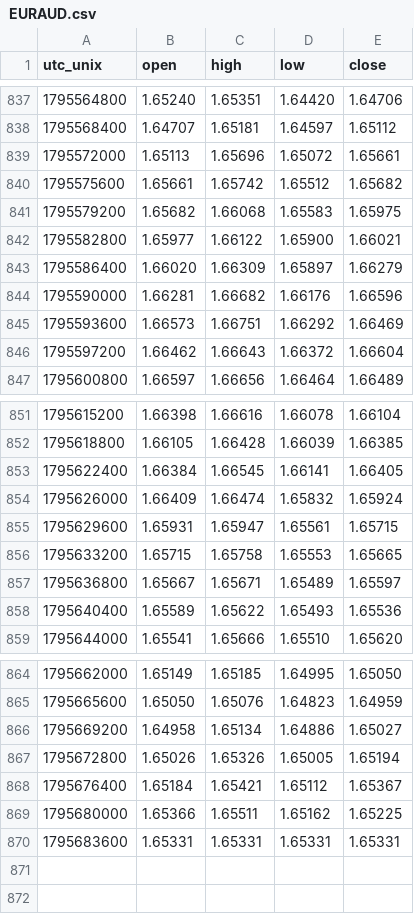
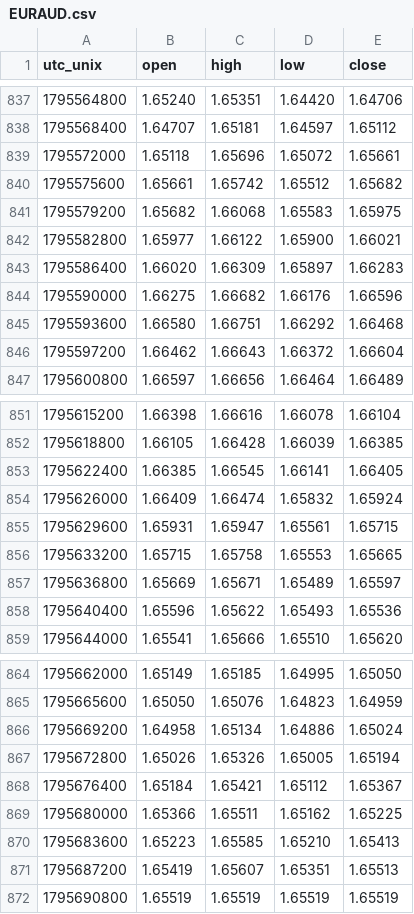
Before and after one commit to warm-torino/public-bias, a CSV file: data/price/EURAUD.csv, drawn as a sheet; only a part is shown, gaps mark what is left out; the diff covers the shown part only.

```diff
--- a/data/price/EURAUD.csv
+++ b/data/price/EURAUD.csv
@@ -838,3 +838,3 @@ utc_unix,open,high,low,close
 1795568400,1.64707,1.65181,1.64597,1.65112
-1795572000,1.65113,1.65696,1.65072,1.65661
+1795572000,1.65118,1.65696,1.65072,1.65661
 1795575600,1.65661,1.65742,1.65512,1.65682
@@ -842,5 +842,5 @@ utc_unix,open,high,low,close
 1795582800,1.65977,1.66122,1.65900,1.66021
-1795586400,1.66020,1.66309,1.65897,1.66279
-1795590000,1.66281,1.66682,1.66176,1.66596
-1795593600,1.66573,1.66751,1.66292,1.66469
+1795586400,1.66020,1.66309,1.65897,1.66283
+1795590000,1.66275,1.66682,1.66176,1.66596
+1795593600,1.66580,1.66751,1.66292,1.66468
 1795597200,1.66462,1.66643,1.66372,1.66604
@@ -852,3 +852,3 @@ utc_unix,open,high,low,close
 1795618800,1.66105,1.66428,1.66039,1.66385
-1795622400,1.66384,1.66545,1.66141,1.66405
+1795622400,1.66385,1.66545,1.66141,1.66405
 1795626000,1.66409,1.66474,1.65832,1.65924
@@ -856,4 +856,4 @@ utc_unix,open,high,low,close
 1795633200,1.65715,1.65758,1.65553,1.65665
-1795636800,1.65667,1.65671,1.65489,1.65597
-1795640400,1.65589,1.65622,1.65493,1.65536
+1795636800,1.65669,1.65671,1.65489,1.65597
+1795640400,1.65596,1.65622,1.65493,1.65536
 1795644000,1.65541,1.65666,1.65510,1.65620
@@ -865,3 +865,3 @@ utc_unix,open,high,low,close
 1795665600,1.65050,1.65076,1.64823,1.64959
-1795669200,1.64958,1.65134,1.64886,1.65027
+1795669200,1.64958,1.65134,1.64886,1.65024
 1795672800,1.65026,1.65326,1.65005,1.65194
@@ -869,2 +869,4 @@ utc_unix,open,high,low,close
 1795680000,1.65366,1.65511,1.65162,1.65225
-1795683600,1.65331,1.65331,1.65331,1.65331
+1795683600,1.65223,1.65585,1.65210,1.65413
+1795687200,1.65419,1.65607,1.65351,1.65513
+1795690800,1.65519,1.65519,1.65519,1.65519
```
Also changed, not shown: 9 edited cells elsewhere in this file, data/EURUSD.csv, data/GBPUSD.csv, 13 other files.
